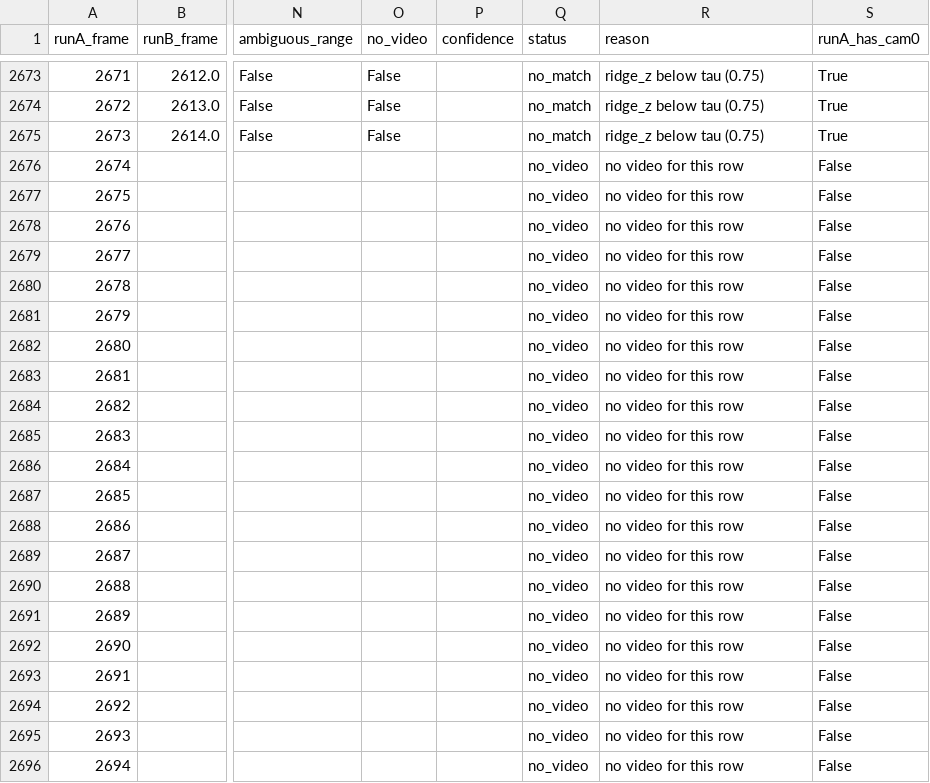
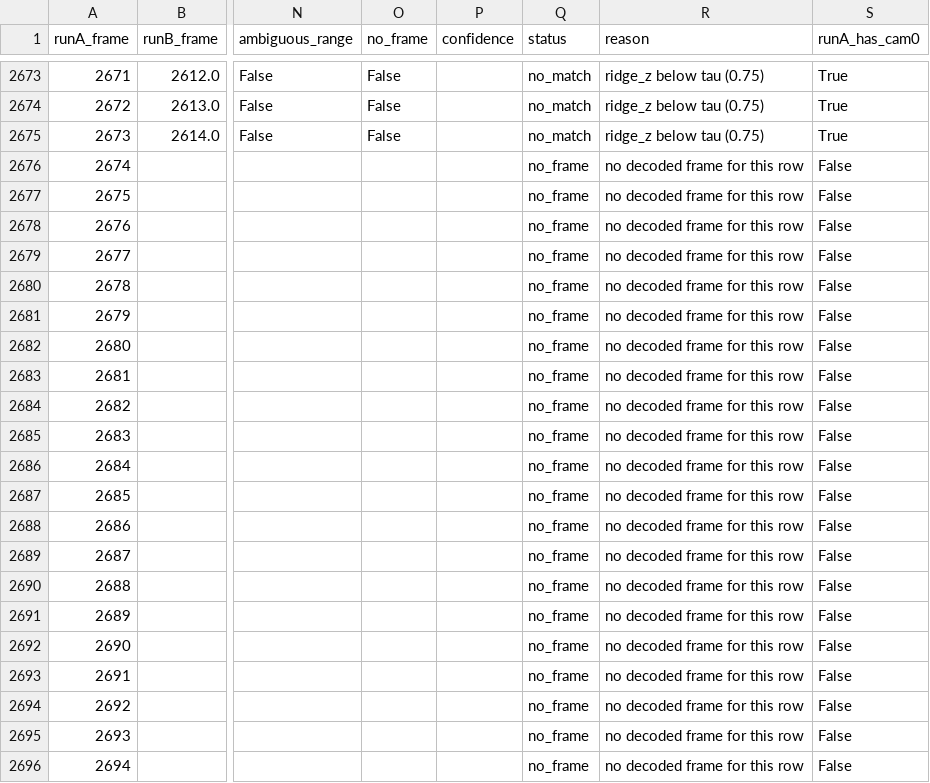
Before and after one commit to mrsuiii/Sequence-Based-Visual-Place-Recognition, a CSV file: outputs/mapping_full.csv, drawn as a sheet; only a part is shown, gaps mark what is left out; the diff names each change by its address in the sheet, - before the commit and + after, or states it on an @@ line.

```diff
--- a/outputs/mapping_full.csv
+++ b/outputs/mapping_full.csv
-O1: no_video
+O1: no_frame
-Q2676:Q2696 (status): no_video
+Q2676:Q2696 (status): no_frame
-R2676:R2696 (reason): no video for this row
+R2676:R2696 (reason): no decoded frame for this row
```
Also changed, not shown: outputs/mapping.csv, 57 other files.
